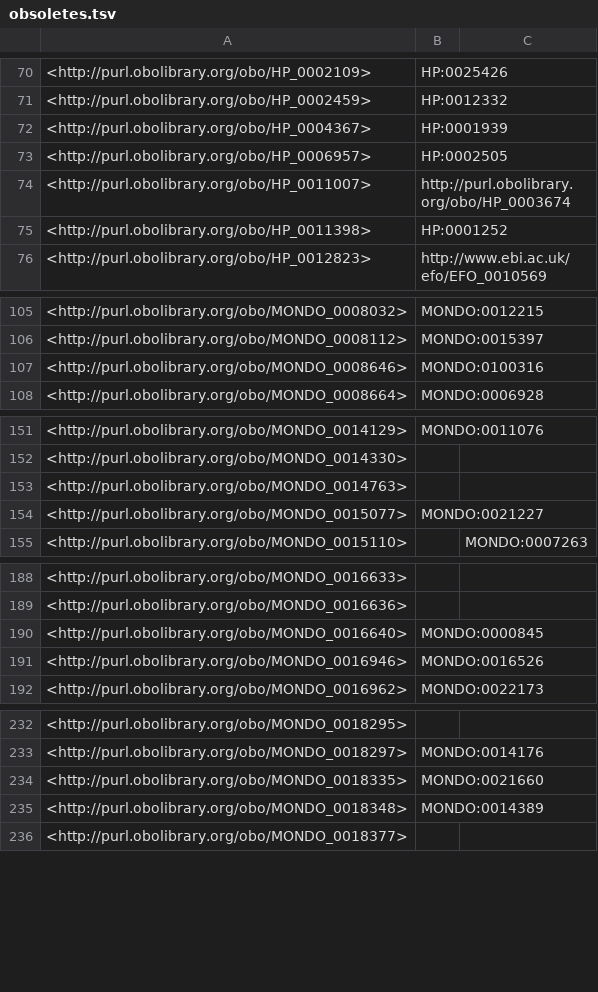
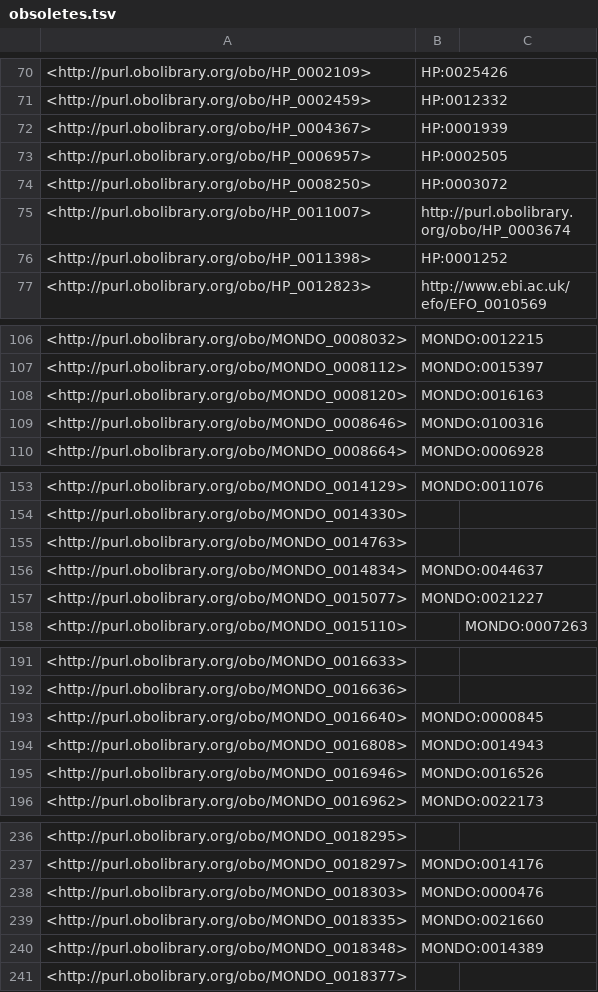
Before and after one commit to EBISPOT/efo, a TSV file: src/ontology/reports/obsoletes.tsv, drawn as a sheet; only a part is shown, gaps mark what is left out; the diff covers the shown part only.

```diff
--- a/src/ontology/reports/obsoletes.tsv
+++ b/src/ontology/reports/obsoletes.tsv
@@ -73,2 +73,3 @@
 <http://purl.obolibrary.org/obo/HP_0006957>	"HP:0002505"	
+<http://purl.obolibrary.org/obo/HP_0008250>	"HP:0003072"	
 <http://purl.obolibrary.org/obo/HP_0011007>	"http://purl.obolibrary.org/obo/HP_0003674"	
@@ -106,2 +107,3 @@
 <http://purl.obolibrary.org/obo/MONDO_0008112>	"MONDO:0015397"	
+<http://purl.obolibrary.org/obo/MONDO_0008120>	"MONDO:0016163"	
 <http://purl.obolibrary.org/obo/MONDO_0008646>	"MONDO:0100316"	
@@ -153,2 +155,3 @@
 <http://purl.obolibrary.org/obo/MONDO_0014763>		
+<http://purl.obolibrary.org/obo/MONDO_0014834>	"MONDO:0044637"	
 <http://purl.obolibrary.org/obo/MONDO_0015077>	"MONDO:0021227"	
@@ -190,2 +193,3 @@
 <http://purl.obolibrary.org/obo/MONDO_0016640>	"MONDO:0000845"	
+<http://purl.obolibrary.org/obo/MONDO_0016808>	"MONDO:0014943"	
 <http://purl.obolibrary.org/obo/MONDO_0016946>	"MONDO:0016526"	
@@ -233,2 +237,3 @@
 <http://purl.obolibrary.org/obo/MONDO_0018297>	"MONDO:0014176"	
+<http://purl.obolibrary.org/obo/MONDO_0018303>	"MONDO:0000476"	
 <http://purl.obolibrary.org/obo/MONDO_0018335>	"MONDO:0021660"	
```
Also changed, not shown: 2 added rows and 1 edited cell elsewhere in this file, src/ontology/reports/class-count-by-prefix.tsv, 6 other files.
